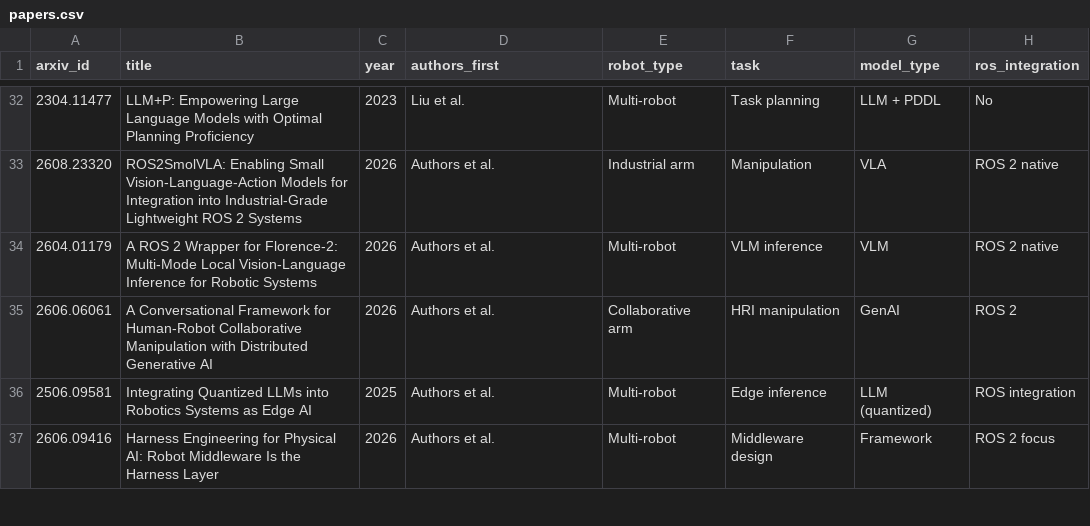
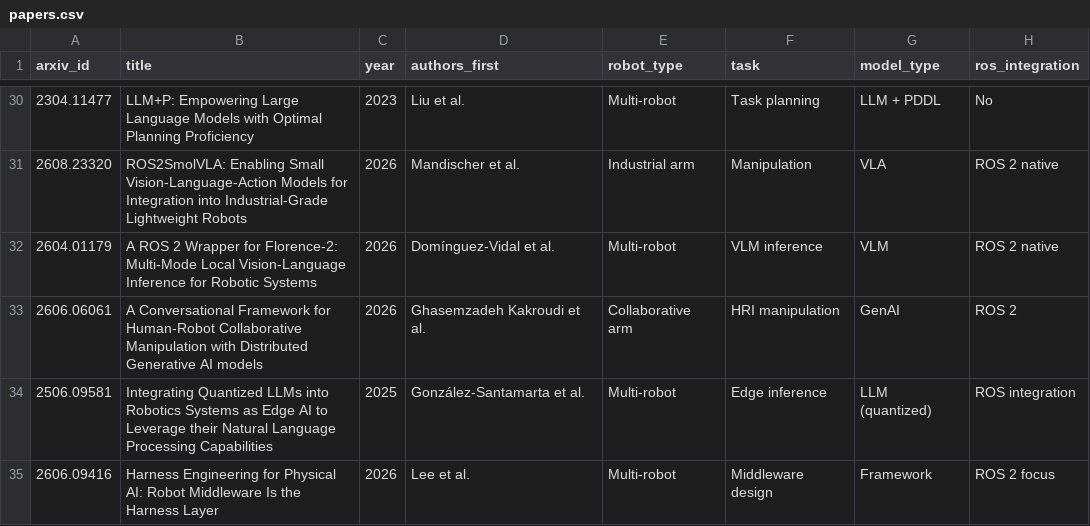
Before and after one commit to roncanciovl/awesome-embodied-ai, a CSV file: papers.csv, drawn as a sheet; only a part is shown, gaps mark what is left out; addresses are those after the commit; the diff covers the shown part only; the diff names each change by its address in the sheet, - before the commit and + after, or states it on an @@ line.

```diff
--- a/papers.csv
+++ b/papers.csv
-B31 (title): …Industrial-Grade Lightweight ROS 2 Systems
+B31 (title): …Industrial-Grade Lightweight Robots
-D31 (authors_first): Authors et al.
+D31 (authors_first): Mandischer et al.
-D32 (authors_first): Authors et al.
+D32 (authors_first): Domínguez-Vidal et al.
-B33 (title): …Generative AI
+B33 (title): …Generative AI models
-D33 (authors_first): Authors et al.
+D33 (authors_first): Ghasemzadeh Kakroudi et al.
-B34 (title): …Edge AI
+B34 (title): …Edge AI to Leverage their Natural Language Processing Capabilities
-D34 (authors_first): Authors et al.
+D34 (authors_first): González-Santamarta et al.
-D35 (authors_first): Authors et al.
+D35 (authors_first): Lee et al.
```
Also changed, not shown: 2 removed rows and 37 edited cells elsewhere in this file, 6 other files.
